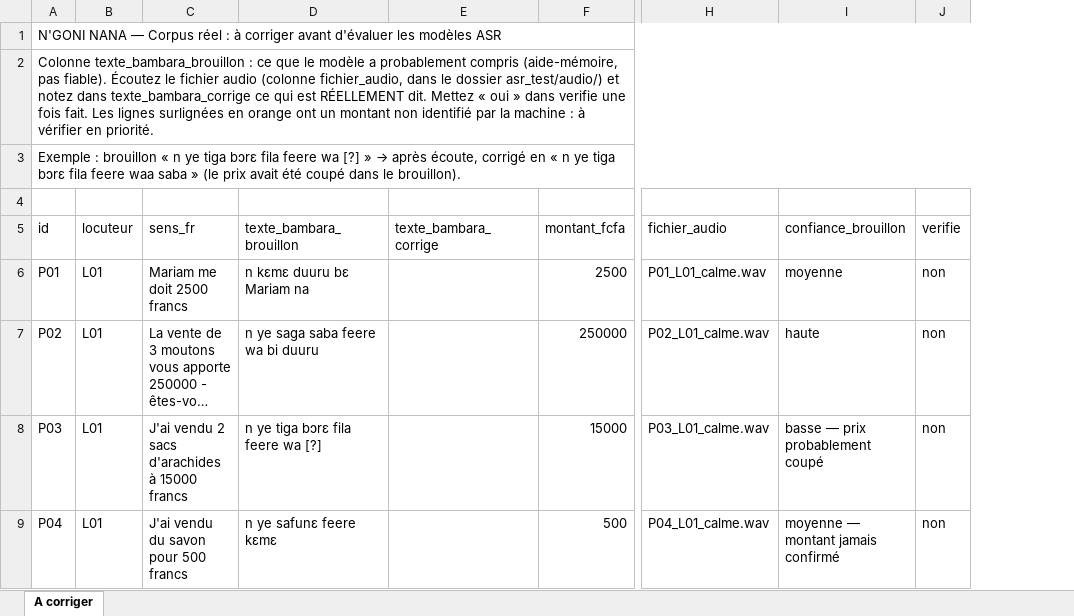
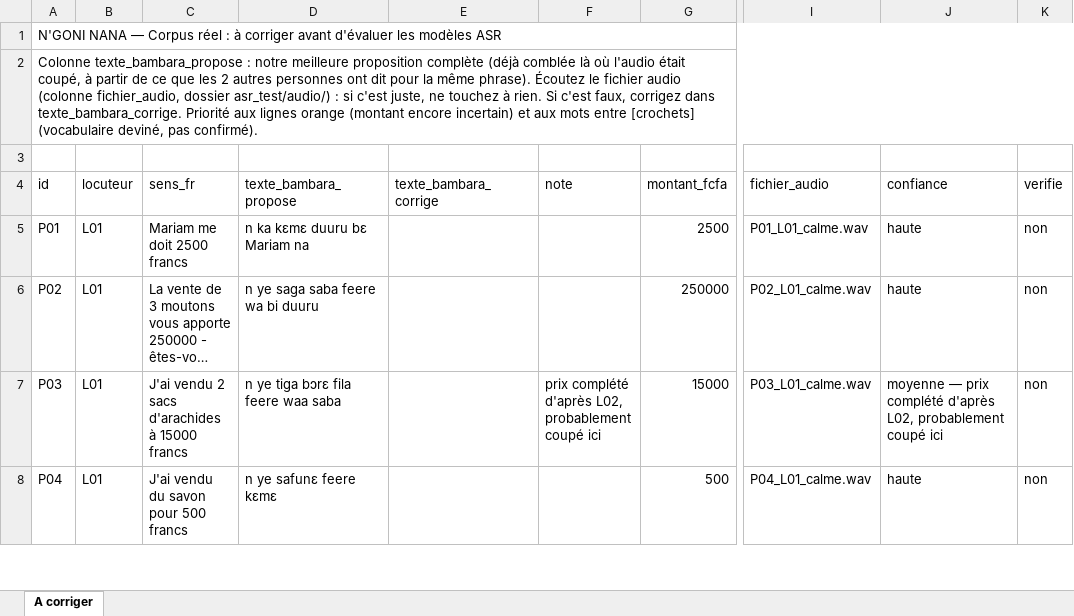
Before and after one commit to mohamedepankolo/ngoni-nana, an Excel workbook: asr_test/corpus/a_corriger.xlsx, sheet A corriger, drawn as a sheet; only a part is shown, gaps mark what is left out; long unchanged cells end in …; values as stored, in another font and other column widths than the file's, no cell formats; removed rows and columns are numbered as before the commit, all else as after; rows hold the shown columns only; the diff covers the shown part only; the diff names each change by its address in the sheet, - before the commit and + after, or states it on an @@ line.

```diff
--- a/asr_test/corpus/a_corriger.xlsx (sheet A corriger)
+++ b/asr_test/corpus/a_corriger.xlsx (sheet A corriger)
+column F (note), row 7: prix complété d'après L02, probablement coupé ici
-A2 (id): Colonne texte_bambara_brouillon : ce que le modèle a probablement compris (aide-mémoire, pas fiable). Écoutez le fichier audio (colonne fichier_audio, dans le dossier asr_test/audio/) et notez dans texte_bambara_corrige ce qui est RÉELLEMENT dit. Mettez « oui » dans verifie une fois fait. Les lignes surlignées en orange ont un montant non identifié par la machine : à vérifier en priorité.
+A2 (id): Colonne texte_bambara_propose : notre meilleure proposition complète (déjà comblée là où l'audio était coupé, à partir de ce que les 2 autres personnes ont dit pour la même phrase). Écoutez le fichier audio (colonne fichier_audio, dossier asr_test/audio/) : si c'est juste, ne touchez à rien. Si c'est faux, corrigez dans texte_bambara_corrige. Priorité aux lignes orange (montant encore incertain) et aux mots entre [crochets] (vocabulaire deviné, pas confirmé).
-row 3: Exemple : brouillon « n ye tiga bɔrɛ fila feere wa [?] » → après écoute, corrigé en « n ye tiga bɔrɛ fila feere waa saba » (le prix avait été coupé dans le brouillon).
-D4: texte_bambara_brouillon
+D4: texte_bambara_propose
-J4: confiance_brouillon
+J4: confiance
-D5 (texte_bambara_propose): n kɛmɛ duuru bɛ Mariam na
+D5 (texte_bambara_propose): n ka kɛmɛ duuru bɛ Mariam na
-J5 (confiance): moyenne
+J5 (confiance): haute
-D7 (texte_bambara_propose): n ye tiga bɔrɛ fila feere wa [?]
+D7 (texte_bambara_propose): n ye tiga bɔrɛ fila feere waa saba
-J7 (confiance): basse — prix probablement coupé
+J7 (confiance): moyenne — prix complété d'après L02, probablement coupé ici
-J8 (confiance): moyenne — montant jamais confirmé
+J8 (confiance): haute
```
Also changed, not shown: 20 edited cells elsewhere in this sheet, cell formats, 1 other file.
